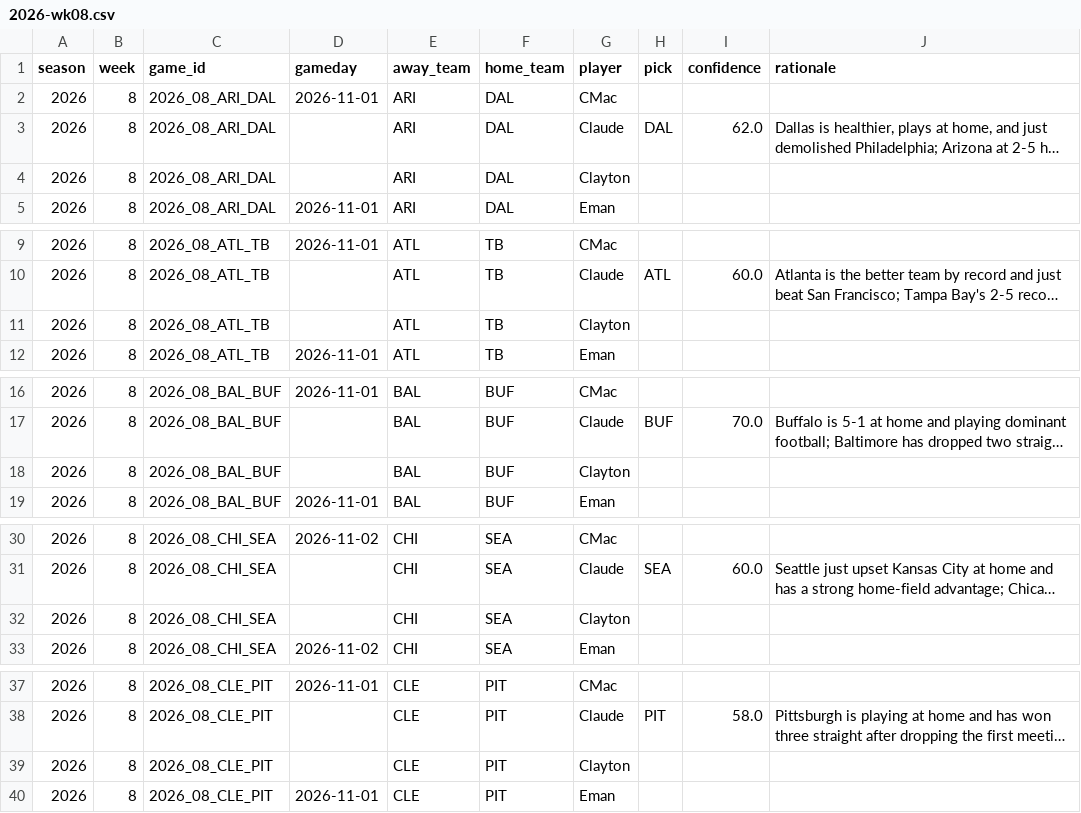
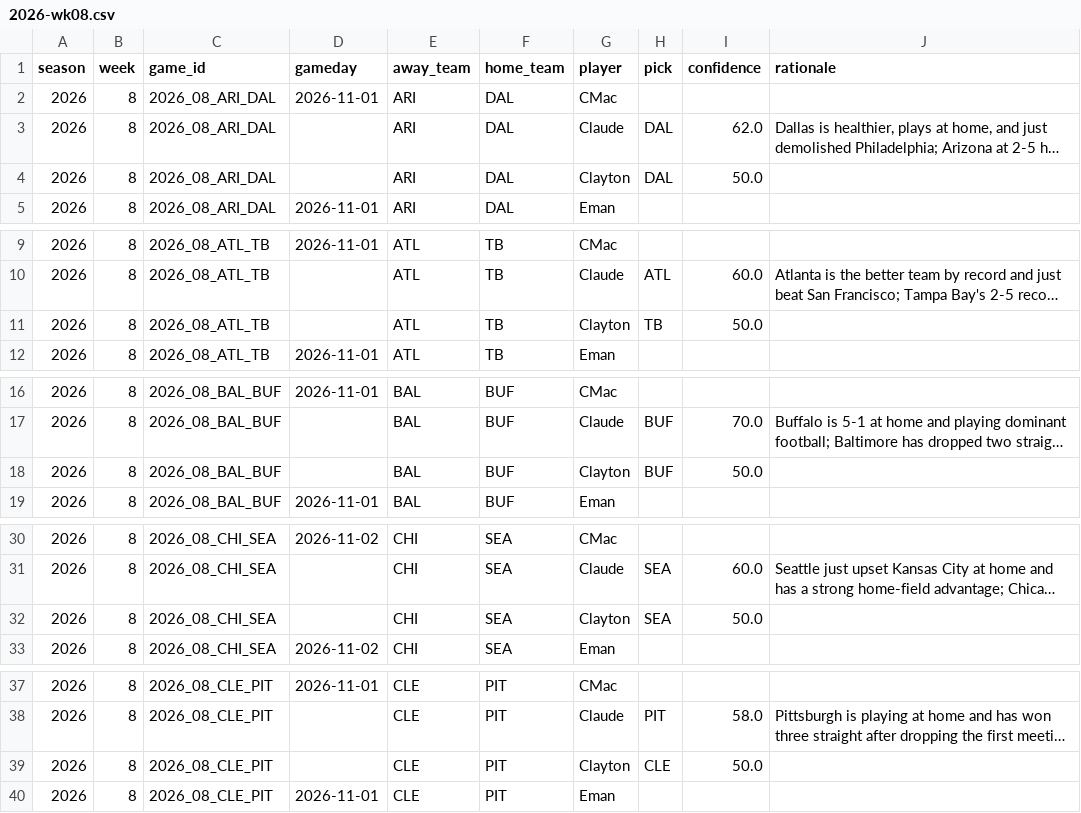
Before and after one commit to JimmyMick/nfl-pickem, a CSV file: predictions/picks/2026-wk08.csv, drawn as a sheet; only a part is shown, gaps mark what is left out; long unchanged cells end in …; the diff covers the shown part only; the diff names each change by its address in the sheet, - before the commit and + after, or states it on an @@ line.

Commit message:
picks: Clayton 2026 wk08

```diff
--- a/predictions/picks/2026-wk08.csv
+++ b/predictions/picks/2026-wk08.csv
-H4 (pick): (empty)
+H4 (pick): DAL
-I4 (confidence): (empty)
+I4 (confidence): 50.0
-H11 (pick): (empty)
+H11 (pick): TB
-I11 (confidence): (empty)
+I11 (confidence): 50.0
-H18 (pick): (empty)
+H18 (pick): BUF
-I18 (confidence): (empty)
+I18 (confidence): 50.0
-H32 (pick): (empty)
+H32 (pick): SEA
-I32 (confidence): (empty)
+I32 (confidence): 50.0
-H39 (pick): (empty)
+H39 (pick): CLE
-I39 (confidence): (empty)
+I39 (confidence): 50.0
```
Also changed, not shown: 16 edited cells elsewhere in this file.
